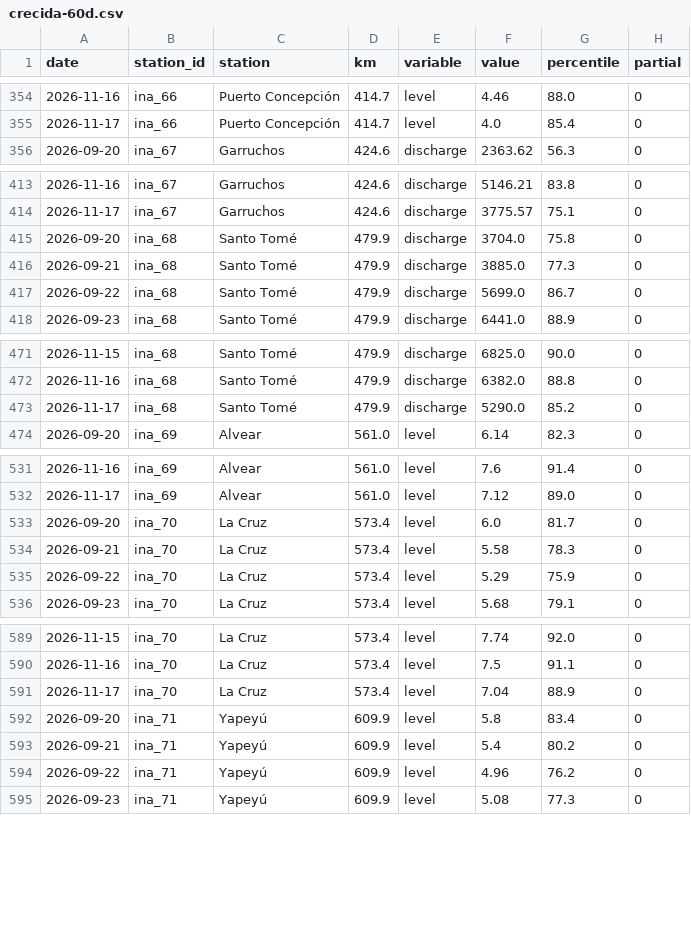
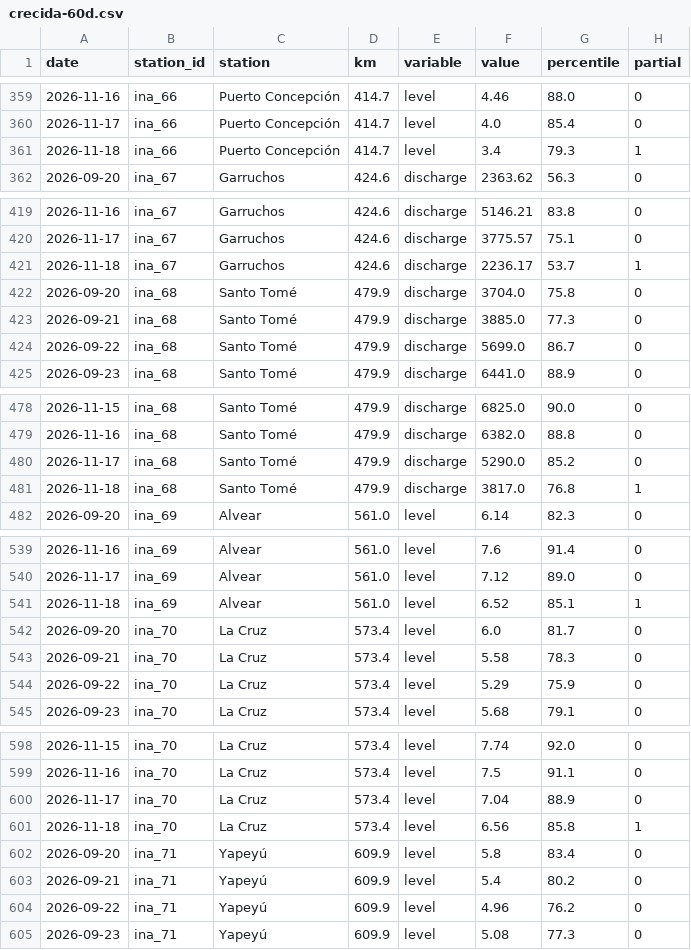
Before and after one commit to sebastian-reolon/clima-uy, a CSV file: data/rio/crecida-60d.csv, drawn as a sheet; only a part is shown, gaps mark what is left out; the diff covers the shown part only; the diff names each change by its address in the sheet, - before the commit and + after, or states it on an @@ line.

```diff
--- a/data/rio/crecida-60d.csv
+++ b/data/rio/crecida-60d.csv
+row 361: 2026-11-18 | ina_66 | Puerto Concepción | 414.7 | level | 3.4 | 79.3 | 1
+row 421: 2026-11-18 | ina_67 | Garruchos | 424.6 | discharge | 2236.17 | 53.7 | 1
+row 481: 2026-11-18 | ina_68 | Santo Tomé | 479.9 | discharge | 3817.0 | 76.8 | 1
+row 541: 2026-11-18 | ina_69 | Alvear | 561.0 | level | 6.52 | 85.1 | 1
+row 601: 2026-11-18 | ina_70 | La Cruz | 573.4 | level | 6.56 | 85.8 | 1
```
Also changed, not shown: 15 added rows elsewhere in this file, 11 other files.
